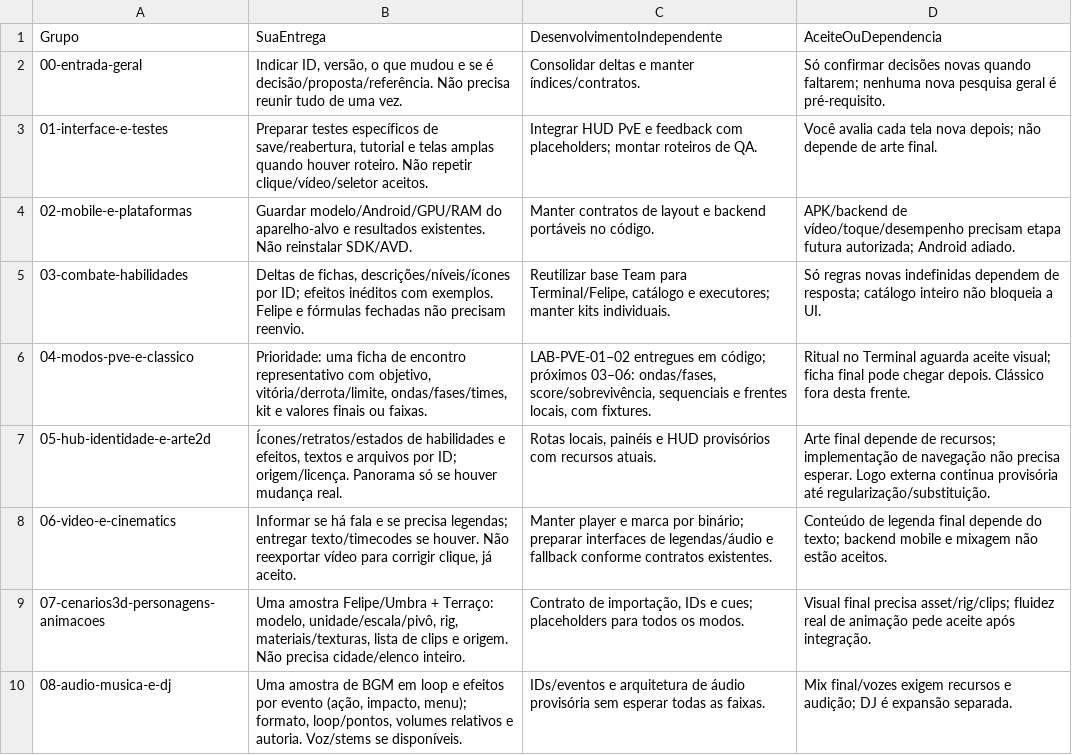
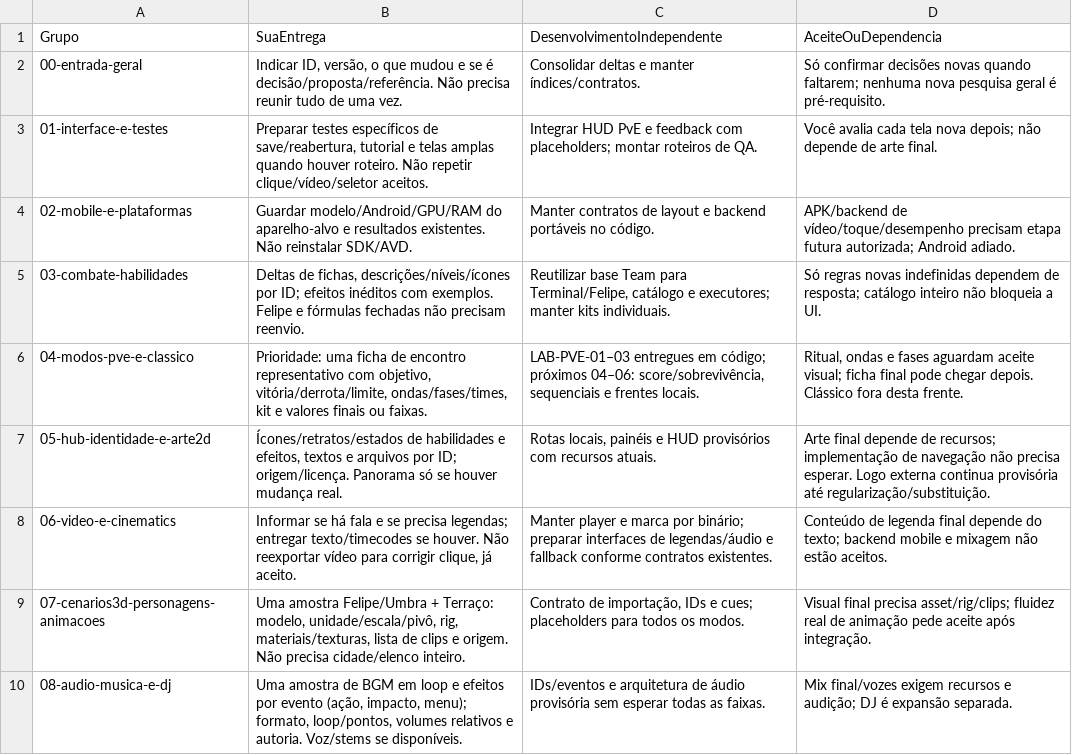
Before and after one commit to FelipeWolves/rpg-urbano, a CSV file: docs/relatorios/atuais/DEPENDENCIAS-ENTREGAS.csv, drawn as a sheet; only a part is shown.

```diff
--- a/docs/relatorios/atuais/DEPENDENCIAS-ENTREGAS.csv
+++ b/docs/relatorios/atuais/DEPENDENCIAS-ENTREGAS.csv
@@ -5,3 +5,3 @@
 "03-combate-habilidades","Deltas de fichas, descrições/níveis/ícones por ID; efeitos inéditos com exemplos. Felipe e fórmulas fechadas não precisam reenvio.","Reutilizar base Team para Terminal/Felipe, catálogo e executores; manter kits individuais.","Só regras novas indefinidas dependem de resposta; catálogo inteiro não bloqueia a UI."
-"04-modos-pve-e-classico","Prioridade: uma ficha de encontro representativo com objetivo, vitória/derrota/limite, ondas/fases/times, kit e valores finais ou faixas.","LAB-PVE-01–02 entregues em código; próximos 03–06: ondas/fases, score/sobrevivência, sequenciais e frentes locais, com fixtures.","Ritual no Terminal aguarda aceite visual; ficha final pode chegar depois. Clássico fora desta frente."
+"04-modos-pve-e-classico","Prioridade: uma ficha de encontro representativo com objetivo, vitória/derrota/limite, ondas/fases/times, kit e valores finais ou faixas.","LAB-PVE-01–03 entregues em código; próximos 04–06: score/sobrevivência, sequenciais e frentes locais.","Ritual, ondas e fases aguardam aceite visual; ficha final pode chegar depois. Clássico fora desta frente."
 "05-hub-identidade-e-arte2d","Ícones/retratos/estados de habilidades e efeitos, textos e arquivos por ID; origem/licença. Panorama só se houver mudança real.","Rotas locais, painéis e HUD provisórios com recursos atuais.","Arte final depende de recursos; implementação de navegação não precisa esperar. Logo externa continua provisória até regularização/substituição."
```
Also changed, not shown: 31 other files.
